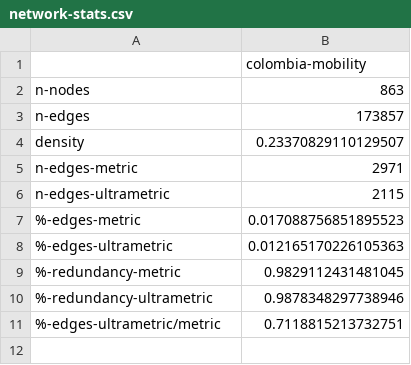
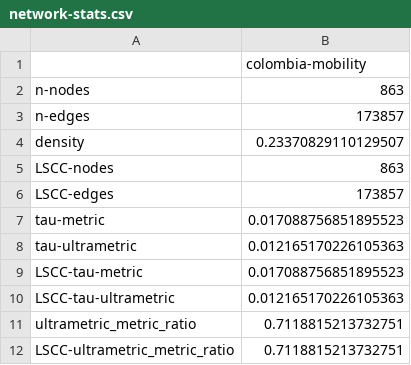
Before and after one commit to fcphysics/DirectedDistanceBackbone, a CSV file: networks/colombia_social/mobility/network-stats.csv, drawn as a sheet.

```diff
--- a/networks/colombia_social/mobility/network-stats.csv
+++ b/networks/colombia_social/mobility/network-stats.csv
@@ -4,8 +4,9 @@ n-edges,173857
 density,0.23370829110129507
-n-edges-metric,2971
-n-edges-ultrametric,2115
-%-edges-metric,0.017088756851895523
-%-edges-ultrametric,0.012165170226105363
-%-redundancy-metric,0.9829112431481045
-%-redundancy-ultrametric,0.9878348297738946
-%-edges-ultrametric/metric,0.7118815213732751
+LSCC-nodes,863
+LSCC-edges,173857
+tau-metric,0.017088756851895523
+tau-ultrametric,0.012165170226105363
+LSCC-tau-metric,0.017088756851895523
+LSCC-tau-ultrametric,0.012165170226105363
+ultrametric_metric_ratio,0.7118815213732751
+LSCC-ultrametric_metric_ratio,0.7118815213732751
```
Also changed, not shown: networks/bike-sharing/network-stats.csv, networks/colombia_social/calls/network-stats.csv, 36 other files.
